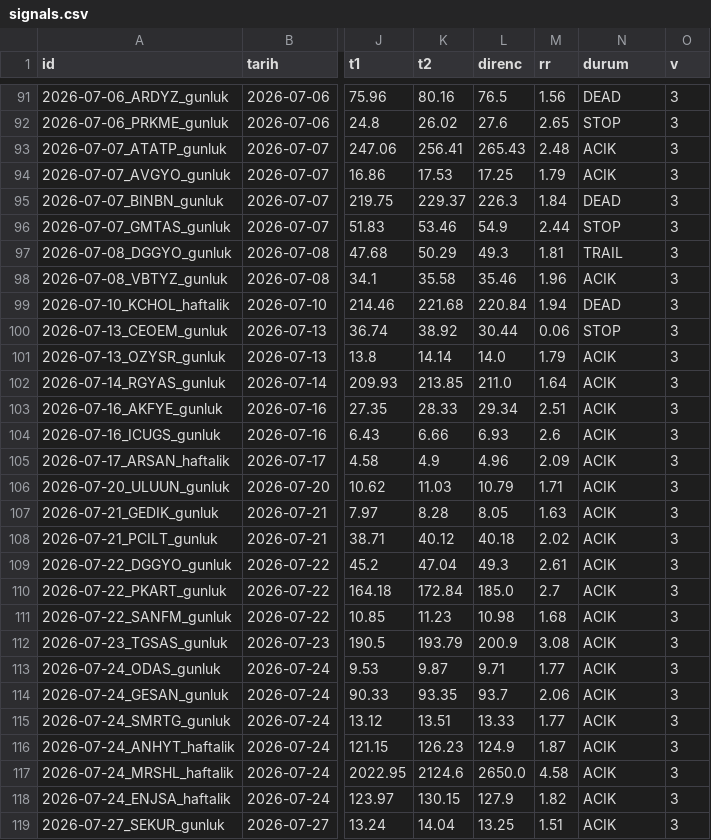
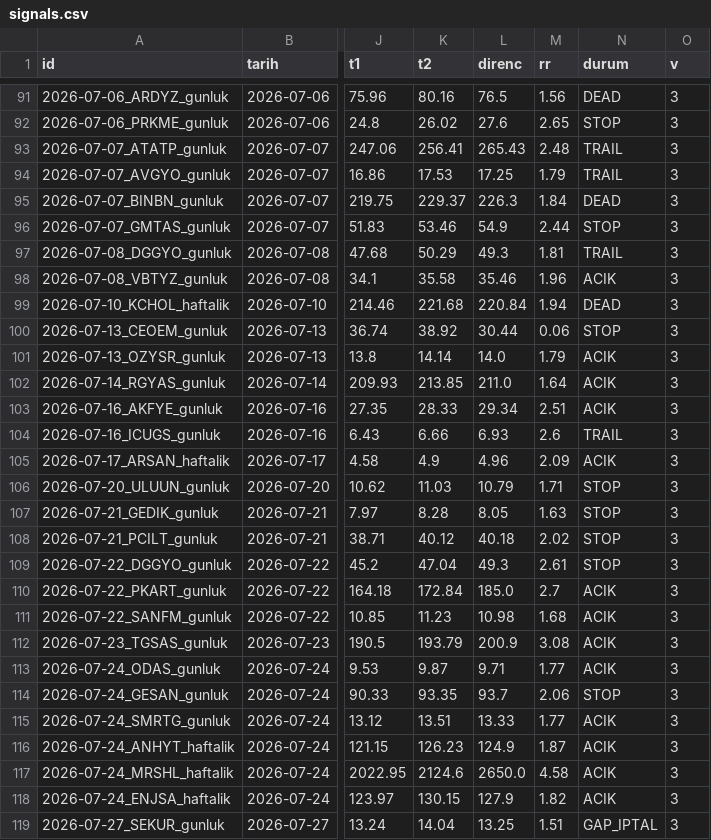
Before and after one commit to brindlecode/swing, a CSV file: data/signals.csv, drawn as a sheet; only a part is shown, gaps mark what is left out; the diff names each change by its address in the sheet, - before the commit and + after, or states it on an @@ line.

```diff
--- a/data/signals.csv
+++ b/data/signals.csv
-N93:N94 (durum): ACIK
+N93:N94 (durum): TRAIL
-N104 (durum): ACIK
+N104 (durum): TRAIL
-N106:N109 (durum): ACIK
+N106:N109 (durum): STOP
-N114 (durum): ACIK
+N114 (durum): STOP
-N119 (durum): ACIK
+N119 (durum): GAP_IPTAL
```
Also changed, not shown: data/closed.csv, data/tracking.csv, 4 other files.
